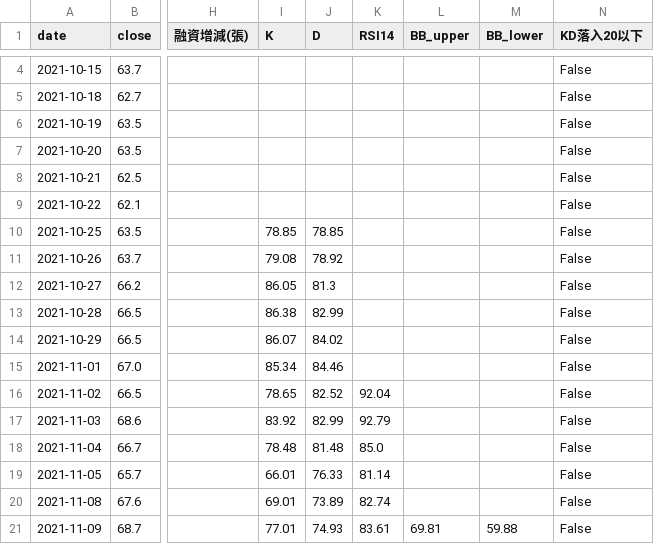
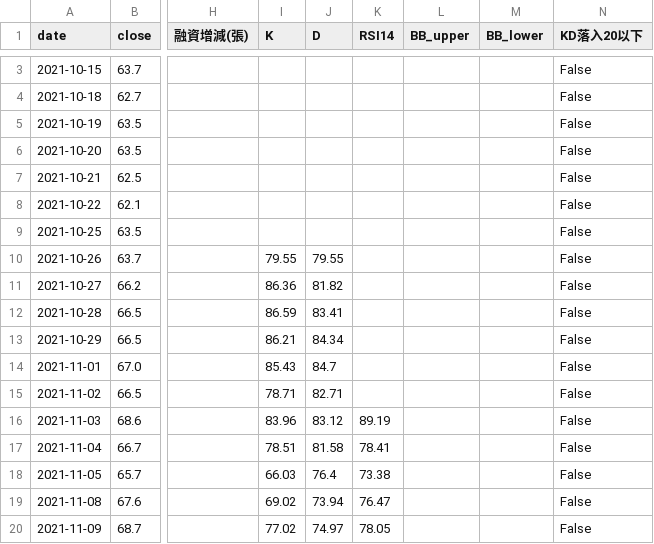
Before and after one commit to wjstudio1030/AI_Stock_Project_V3, a CSV file: docs/data/2408_unified.csv, drawn as a sheet; only a part is shown, gaps mark what is left out; addresses are those after the commit; the diff covers the shown part only; the diff names each change by its address in the sheet, - before the commit and + after, or states it on an @@ line.

```diff
--- a/docs/data/2408_unified.csv
+++ b/docs/data/2408_unified.csv
-I9 (K): 78.85
+I9 (K): (empty)
-J9 (D): 78.85
+J9 (D): (empty)
-I10 (K): 79.08
+I10 (K): 79.55
-J10 (D): 78.92
+J10 (D): 79.55
-I11 (K): 86.05
+I11 (K): 86.36
-J11 (D): 81.3
+J11 (D): 81.82
-I12 (K): 86.38
+I12 (K): 86.59
-J12 (D): 82.99
+J12 (D): 83.41
-I13 (K): 86.07
+I13 (K): 86.21
-J13 (D): 84.02
+J13 (D): 84.34
-I14 (K): 85.34
+I14 (K): 85.43
-J14 (D): 84.46
+J14 (D): 84.7
-I15 (K): 78.65
+I15 (K): 78.71
-J15 (D): 82.52
+J15 (D): 82.71
-K15 (RSI14): 92.04
+K15 (RSI14): (empty)
-I16 (K): 83.92
+I16 (K): 83.96
-J16 (D): 82.99
+J16 (D): 83.12
-K16 (RSI14): 92.79
+K16 (RSI14): 89.19
-I17 (K): 78.48
+I17 (K): 78.51
-J17 (D): 81.48
+J17 (D): 81.58
-K17 (RSI14): 85.0
+K17 (RSI14): 78.41
-I18 (K): 66.01
+I18 (K): 66.03
-J18 (D): 76.33
+J18 (D): 76.4
-K18 (RSI14): 81.14
+K18 (RSI14): 73.38
-I19 (K): 69.01
+I19 (K): 69.02
-J19 (D): 73.89
+J19 (D): 73.94
-K19 (RSI14): 82.74
+K19 (RSI14): 76.47
-I20 (K): 77.01
+I20 (K): 77.02
-J20 (D): 74.93
+J20 (D): 74.97
-K20 (RSI14): 83.61
+K20 (RSI14): 78.05
-L20 (BB_upper): 69.81
+L20 (BB_upper): (empty)
-M20 (BB_lower): 59.88
+M20 (BB_lower): (empty)
```
Also changed, not shown: 1 removed row and 126 edited cells elsewhere in this file, docs/data/2337_unified.csv, docs/data/2344_unified.csv, 49 other files.
